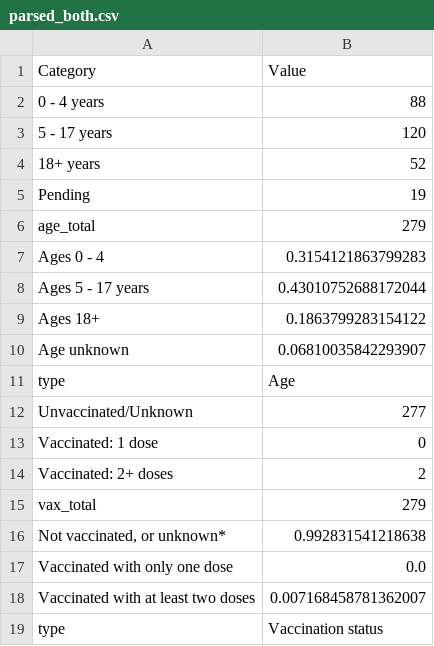
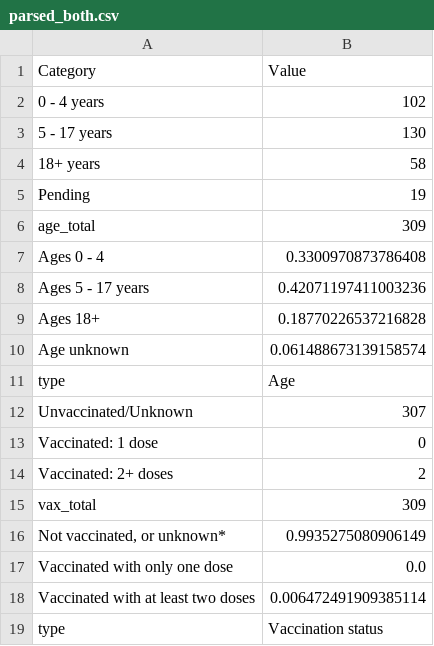
Before and after one commit to DallasMorningNews/20250318_scraper-dshs-measles, a CSV file: data/parsed_both.csv, drawn as a sheet.

```diff
--- a/data/parsed_both.csv
+++ b/data/parsed_both.csv
@@ -1,19 +1,19 @@
 Category,Value
-0 - 4 years,88
-5 - 17 years,120
-18+ years,52
+0 - 4 years,102
+5 - 17 years,130
+18+ years,58
 Pending,19
-age_total,279
-Ages 0 - 4,0.3154121863799283
-Ages 5 - 17 years,0.43010752688172044
-Ages 18+,0.1863799283154122
-Age unknown,0.06810035842293907
+age_total,309
+Ages 0 - 4,0.3300970873786408
+Ages 5 - 17 years,0.42071197411003236
+Ages 18+,0.18770226537216828
+Age unknown,0.061488673139158574
 type,Age
-Unvaccinated/Unknown,277
+Unvaccinated/Unknown,307
 Vaccinated: 1 dose,0
 Vaccinated: 2+ doses,2
-vax_total,279
-"Not vaccinated, or unknown*",0.992831541218638
+vax_total,309
+"Not vaccinated, or unknown*",0.9935275080906149
 Vaccinated with only one dose,0.0
-Vaccinated with at least two doses,0.007168458781362007
+Vaccinated with at least two doses,0.006472491909385114
 type,Vaccination status
```
Also changed, not shown: data/parsed-age-range.csv, data/parsed_both_flourish.csv, 3 other files.
